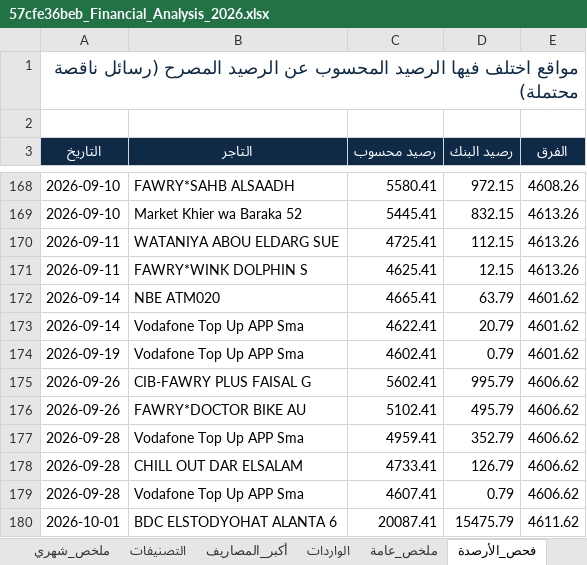
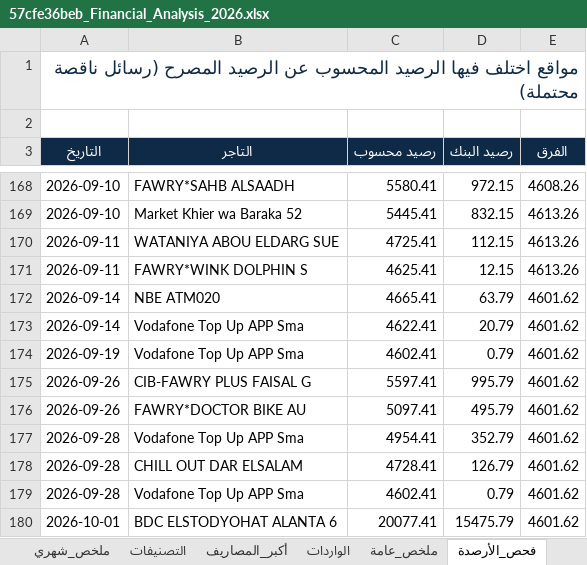
Before and after one commit to yusuf-mohamed0/vault-4a340278, an Excel workbook: 57cfe36beb_Financial_Analysis_2026.xlsx, sheet فحص_الأرصدة, drawn as a sheet; only a part is shown, gaps mark what is left out; values as stored, in another font and other column widths than the file's, no borders; the diff names each change by its address in the sheet, - before the commit and + after, or states it on an @@ line.

```diff
--- a/57cfe36beb_Financial_Analysis_2026.xlsx (sheet فحص_الأرصدة)
+++ b/57cfe36beb_Financial_Analysis_2026.xlsx (sheet فحص_الأرصدة)
-C175 (رصيد محسوب): 5602.41
+C175 (رصيد محسوب): 5597.41
-E175:E179 (الفرق): 4606.62
+E175:E179 (الفرق): 4601.62
-C176 (رصيد محسوب): 5102.41
+C176 (رصيد محسوب): 5097.41
-C177 (رصيد محسوب): 4959.41
+C177 (رصيد محسوب): 4954.41
-C178 (رصيد محسوب): 4733.41
+C178 (رصيد محسوب): 4728.41
-C179 (رصيد محسوب): 4607.41
+C179 (رصيد محسوب): 4602.41
-C180 (رصيد محسوب): 20087.41
+C180 (رصيد محسوب): 20077.41
-E180 (الفرق): 4611.62
+E180 (الفرق): 4601.62
```
Also changed, not shown: sheet المعاملات, sheet التصنيفات, sheet ملخص_عامة, sheet ملخص_شهري, sheet أكبر_المصاريف, 7215c039a2_plan_2026-10.xlsx, 5 other files.
